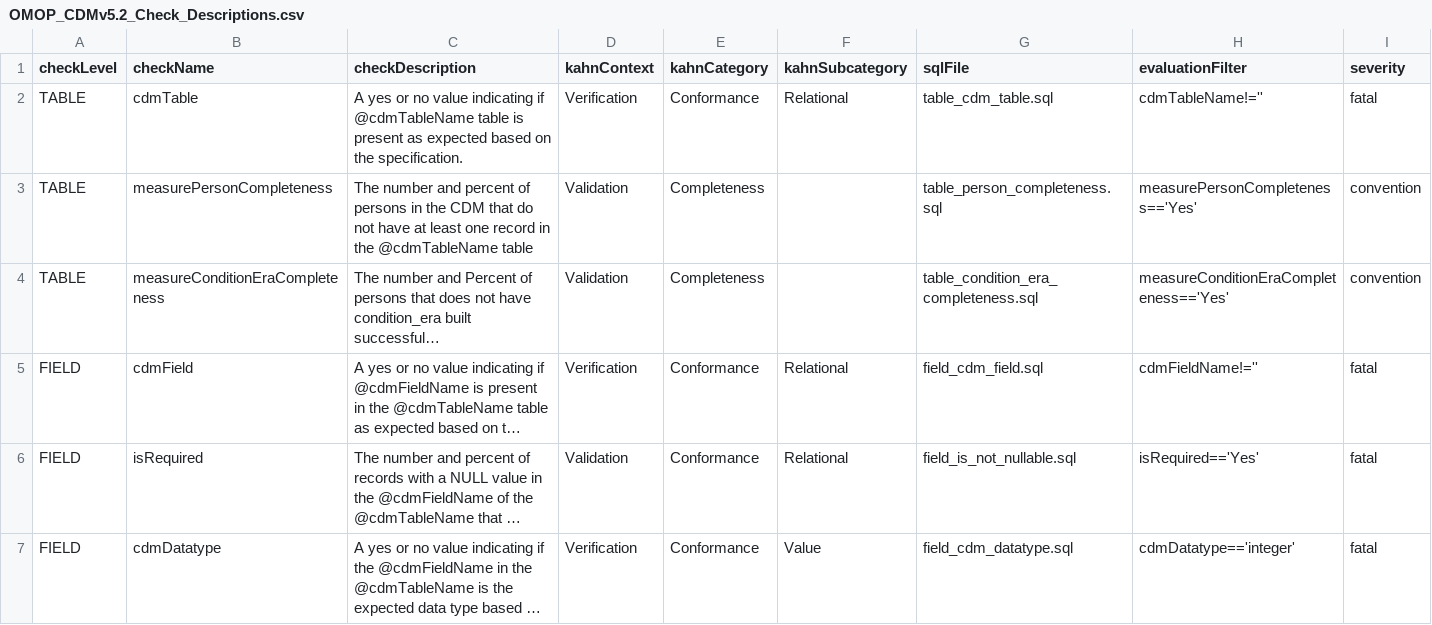
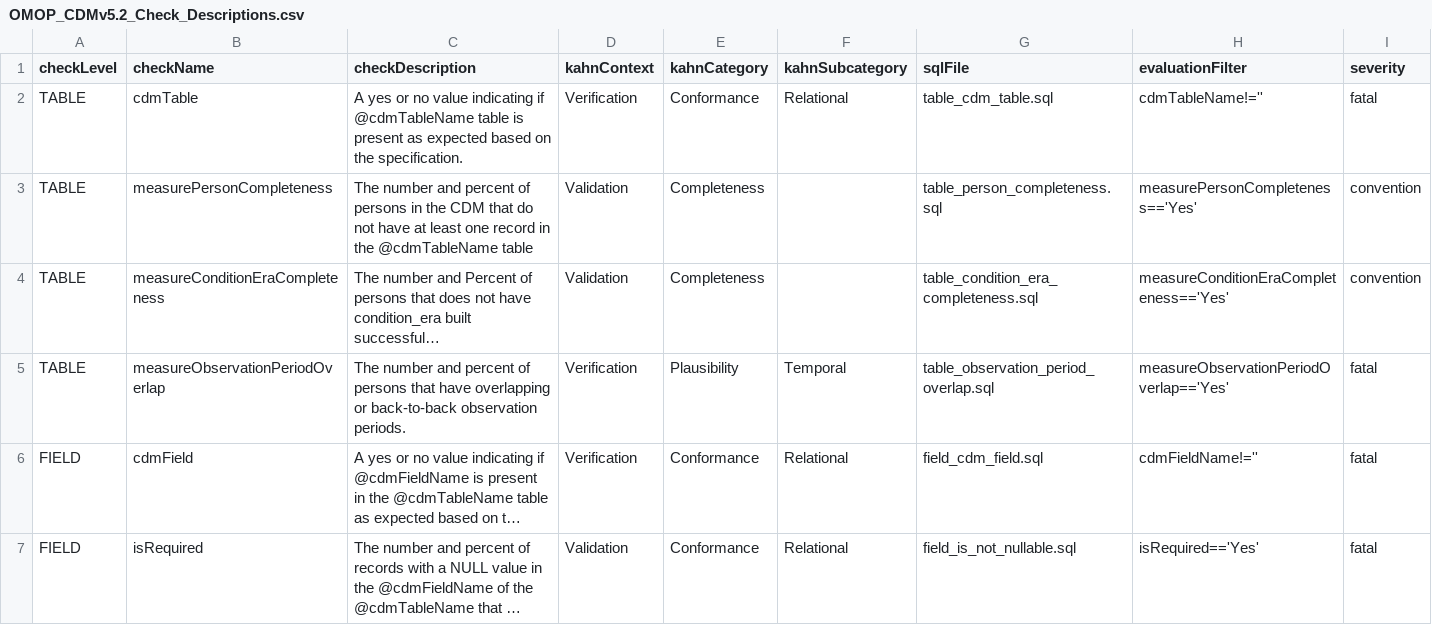
Before and after one commit to Miimansa/Miimansa-DQD, a CSV file: inst/csv/OMOP_CDMv5.2_Check_Descriptions.csv, drawn as a sheet; only a part is shown; the shorter side is filled out with more unchanged rows; long unchanged cells end in …; the diff names each change by its address in the sheet, - before the commit and + after, or states it on an @@ line.

```diff
--- a/inst/csv/OMOP_CDMv5.2_Check_Descriptions.csv
+++ b/inst/csv/OMOP_CDMv5.2_Check_Descriptions.csv
+row 5: TABLE | measureObservationPeriodOverlap | The number and percent of persons that have overlapping or back-to-back observation periods. | Verification | Plausibility | Temporal | table_observation_period_overlap.sql | measureObservationPeriodOverlap=='Yes' | fatal
```
Also changed, not shown: inst/csv/OMOP_CDMv5.3_Check_Descriptions.csv, inst/csv/OMOP_CDMv5.4_Check_Descriptions.csv, 13 other files.
